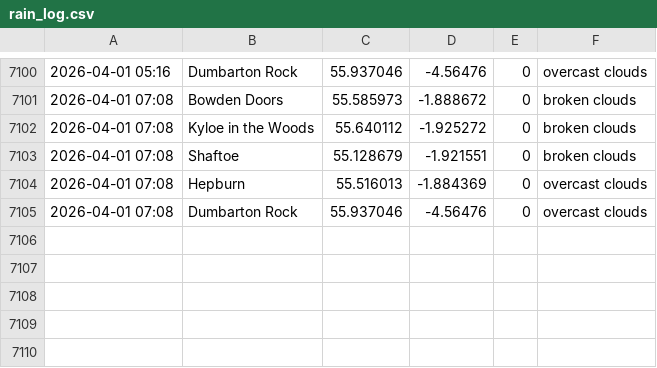
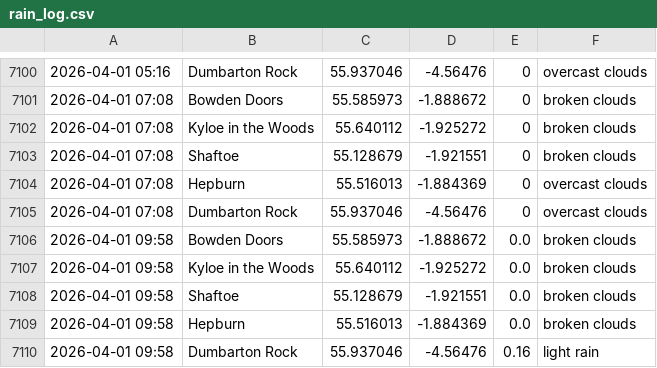
Before and after one commit to megan-leek/weather-dashboard, a CSV file: data/rain_log.csv, drawn as a sheet; only a part is shown, gaps mark what is left out; the diff names each change by its address in the sheet, - before the commit and + after, or states it on an @@ line.

Commit message:
Update rain log [auto]

```diff
--- a/data/rain_log.csv
+++ b/data/rain_log.csv
+row 7106: 2026-04-01 09:58 | Bowden Doors | 55.585973 | -1.888672 | 0.0 | broken clouds
+row 7107: 2026-04-01 09:58 | Kyloe in the Woods | 55.640112 | -1.925272 | 0.0 | broken clouds
+row 7108: 2026-04-01 09:58 | Shaftoe | 55.128679 | -1.921551 | 0.0 | broken clouds
+row 7109: 2026-04-01 09:58 | Hepburn | 55.516013 | -1.884369 | 0.0 | broken clouds
+row 7110: 2026-04-01 09:58 | Dumbarton Rock | 55.937046 | -4.56476 | 0.16 | light rain
```
